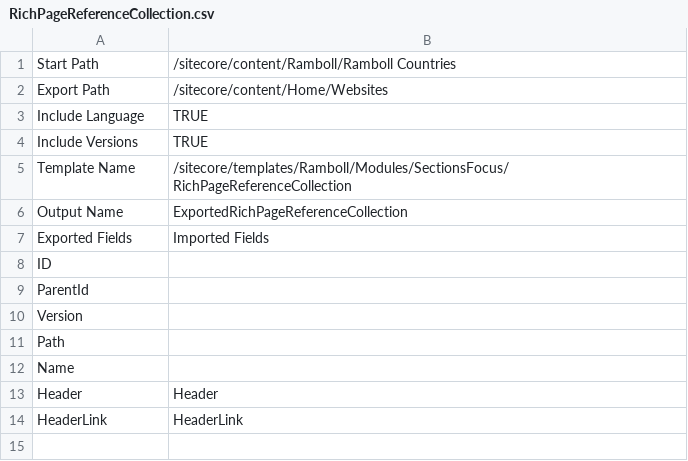
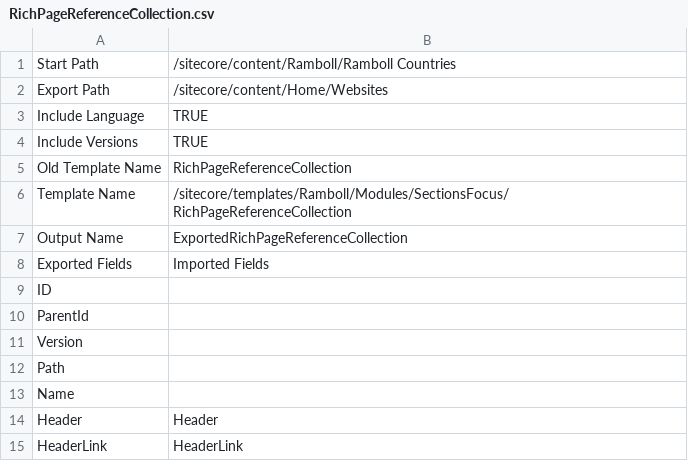
Before and after one commit to dgharbieh/Ramboll, a CSV file: RambollImportData/RambollImportData/MappingFiles/RichPageReferenceCollection.csv, drawn as a sheet; the diff names each change by its address in the sheet, - before the commit and + after, or states it on an @@ line.

```diff
--- a/RambollImportData/RambollImportData/MappingFiles/RichPageReferenceCollection.csv
+++ b/RambollImportData/RambollImportData/MappingFiles/RichPageReferenceCollection.csv
+row 5: Old Template Name | RichPageReferenceCollection
```
Also changed, not shown: RambollImportData/RambollImportData/MappingFiles/FeaturePageReference.csv, RambollImportData/RambollImportData/MappingFiles/RichPageReference.csv, 42 other files.
